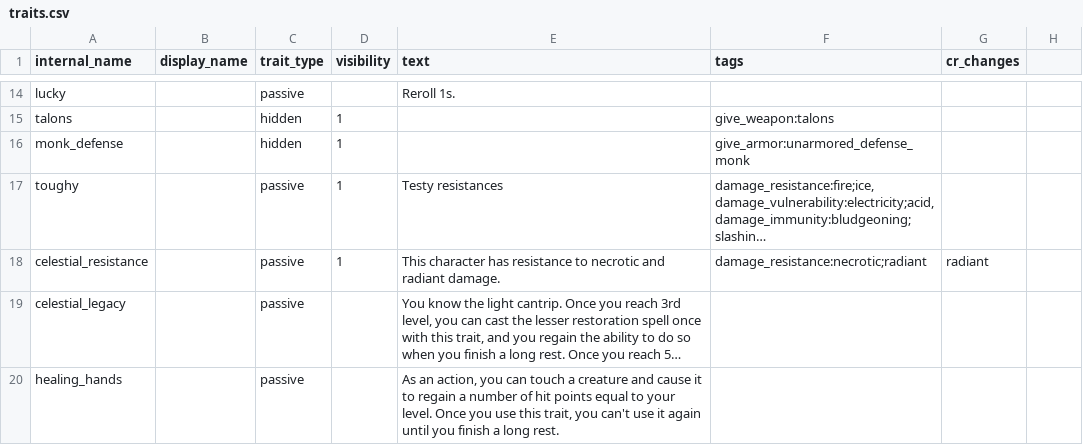
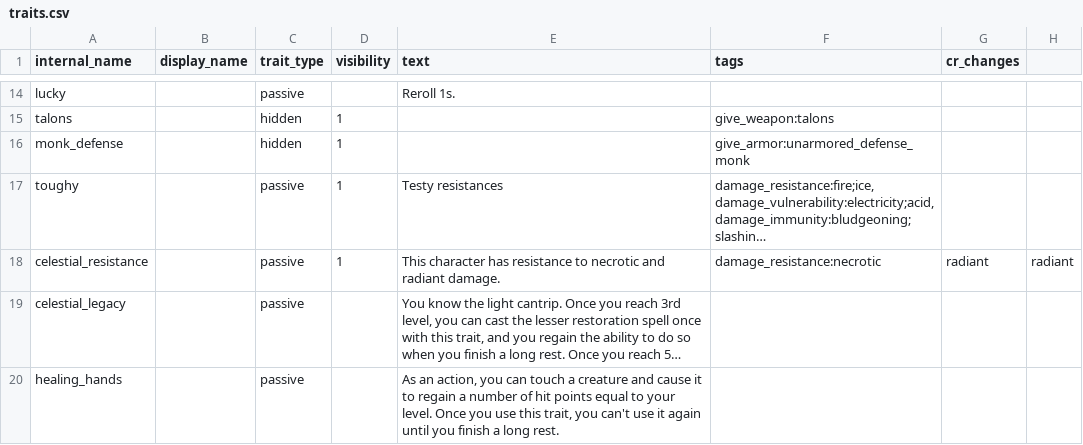
Before and after one commit to FriendGaru/npcgen, a CSV file: npcgen/data/traits.csv, drawn as a sheet; only a part is shown, gaps mark what is left out; long unchanged cells end in …; the diff names each change by its address in the sheet, - before the commit and + after, or states it on an @@ line.

```diff
--- a/npcgen/data/traits.csv
+++ b/npcgen/data/traits.csv
-F18 (tags): damage_resistance:necrotic;radiant
+F18 (tags): damage_resistance:necrotic
-H18: (empty)
+H18: radiant
```
Also changed, not shown: 1 other file.
